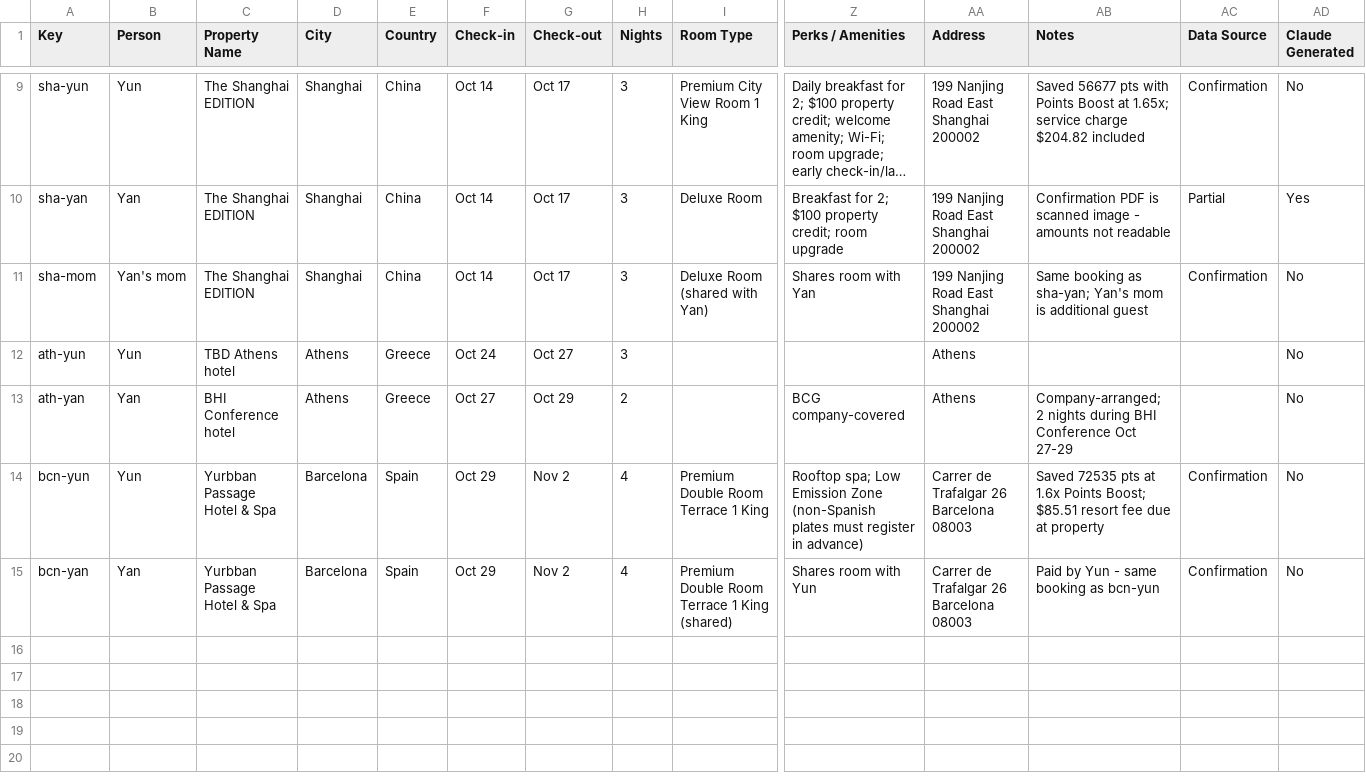
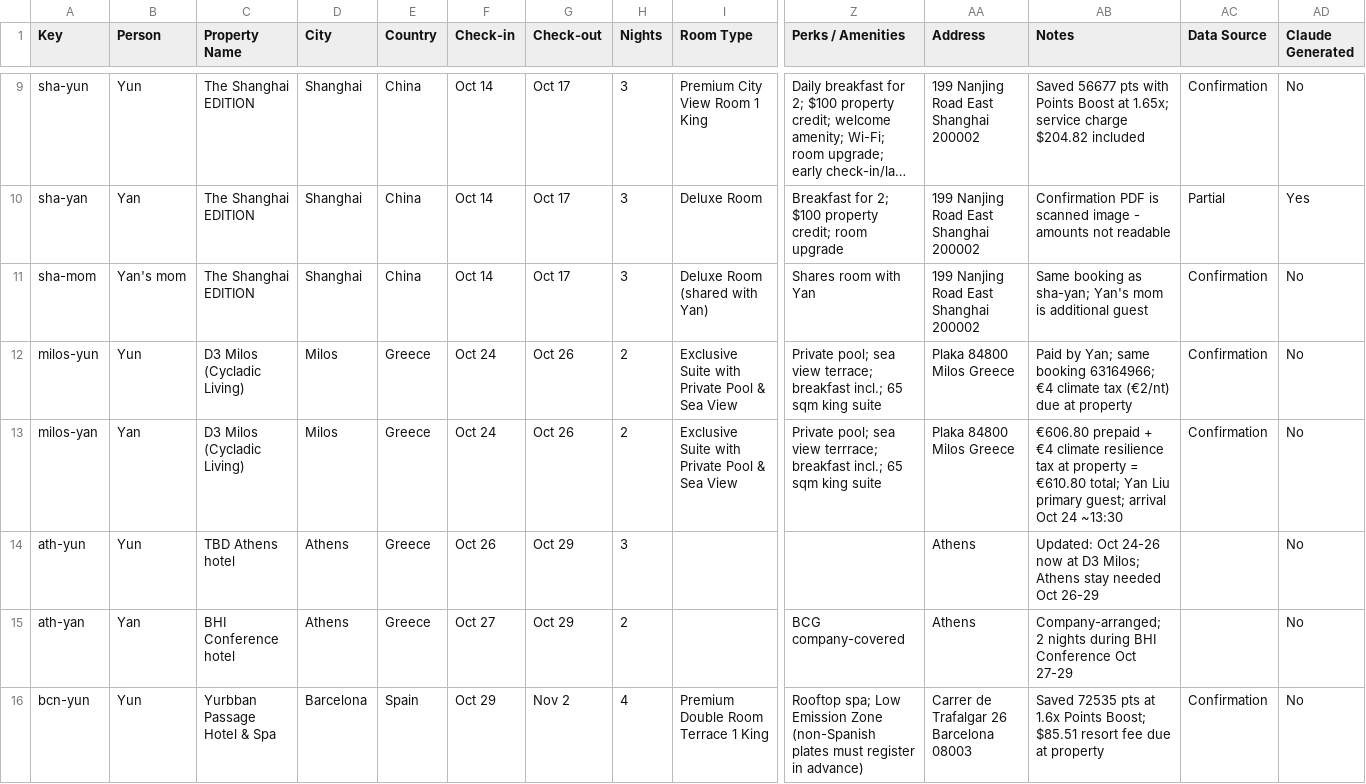
Before and after one commit to Yunshroom/Asia-trip, a CSV file: stay.csv, drawn as a sheet; only a part is shown, gaps mark what is left out; the shorter side is filled out with more unchanged rows; long unchanged cells end in …; addresses are those after the commit; rows hold the shown columns only; the diff names each change by its address in the sheet, - before the commit and + after, or states it on an @@ line.

```diff
--- a/stay.csv
+++ b/stay.csv
+row 12: milos-yun | Yun | D3 Milos (Cycladic Living) | Milos | Greece | Oct 24 | Oct 26 | 2 | Exclusive Suite with Private Pool & Sea View | Private pool; sea view terrace; breakfast incl.; 65 sqm king suite | Plaka 84800 Milos Greece | Paid by Yan; same booking 63164966; €4 climate tax (€2/nt) due at property | Confirmation | No
+row 13: milos-yan | Yan | D3 Milos (Cycladic Living) | Milos | Greece | Oct 24 | Oct 26 | 2 | Exclusive Suite with Private Pool & Sea View | Private pool; sea view terrrace; breakfast incl.; 65 sqm king suite | Plaka 84800 Milos Greece | €606.80 prepaid + €4 climate resilience tax at property = €610.80 total; Yan Liu primary guest; arrival Oct 24 ~13:30 | Confirmation | No
-F14 (Check-in): Oct 24
+F14 (Check-in): Oct 26
-G14 (Check-out): Oct 27
+G14 (Check-out): Oct 29
-AB14 (Notes): (empty)
+AB14 (Notes): Updated: Oct 24-26 now at D3 Milos; Athens stay needed Oct 26-29
```
Also changed, not shown: travel.csv, trip-data.csv, 1 other file.
